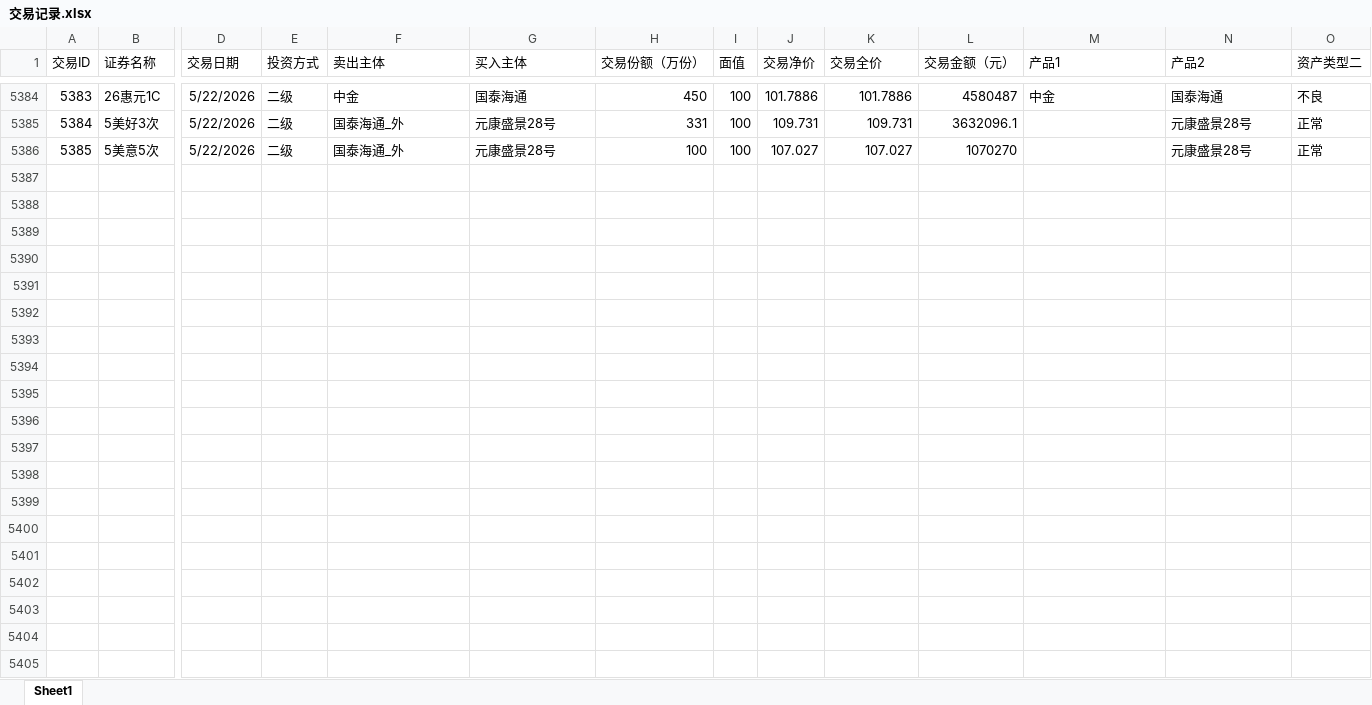
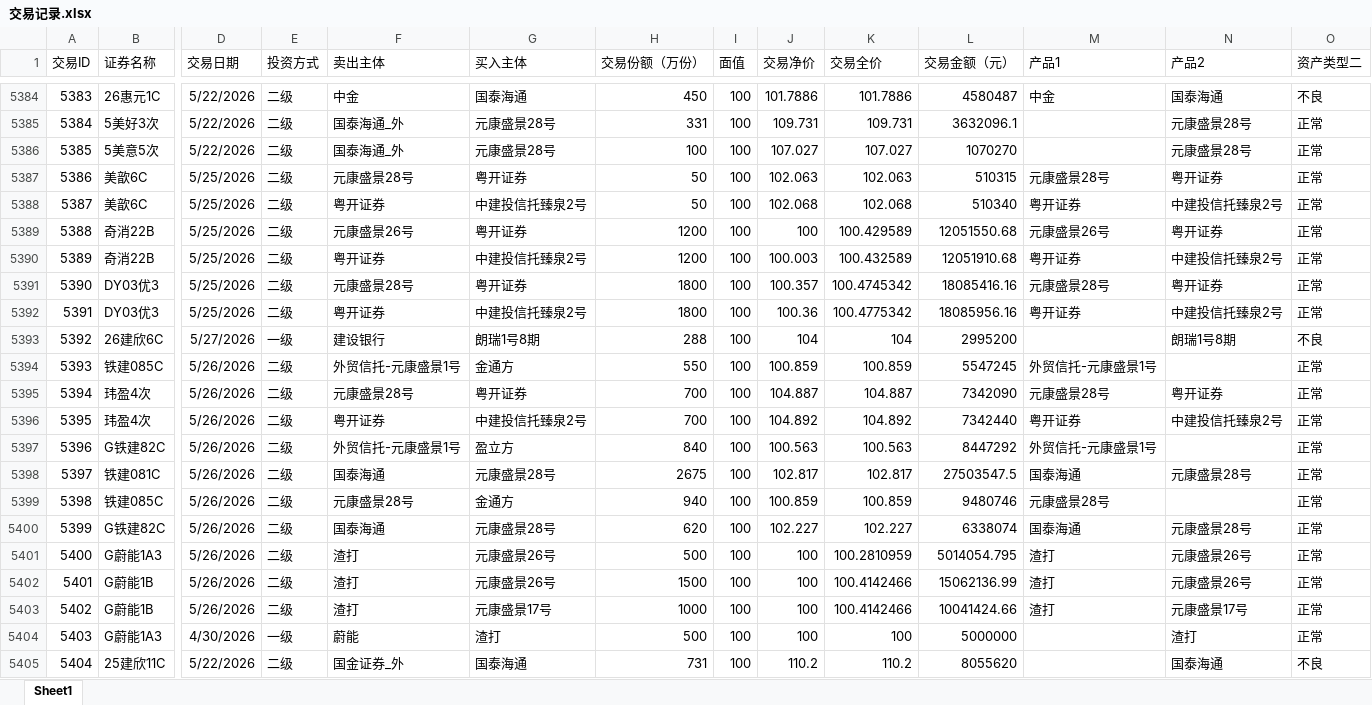
Before and after one commit to Amyamini/ABS_abs, an Excel workbook: 交易记录.xlsx, sheet Sheet1, drawn as a sheet; only a part is shown, gaps mark what is left out; values as stored, in another font and other column widths than the file's, no borders; rows hold the shown columns only; the diff covers the shown part only; the diff names each change by its address in the sheet, - before the commit and + after, or states it on an @@ line.

```diff
--- a/交易记录.xlsx (sheet Sheet1)
+++ b/交易记录.xlsx (sheet Sheet1)
+row 5387: 5386 | 美歆6C | 5/25/2026 | 二级 | 元康盛景28号 | 粤开证券 | 50 | 100 | 102.063 | 102.063 | 510315 | 元康盛景28号 | 粤开证券 | 正常
+row 5388: 5387 | 美歆6C | 5/25/2026 | 二级 | 粤开证券 | 中建投信托臻泉2号 | 50 | 100 | 102.068 | 102.068 | 510340 | 粤开证券 | 中建投信托臻泉2号 | 正常
+row 5389: 5388 | 奇消22B | 5/25/2026 | 二级 | 元康盛景26号 | 粤开证券 | 1200 | 100 | 100 | 100.429589 | 12051550.68 | 元康盛景26号 | 粤开证券 | 正常
+row 5390: 5389 | 奇消22B | 5/25/2026 | 二级 | 粤开证券 | 中建投信托臻泉2号 | 1200 | 100 | 100.003 | 100.432589 | 12051910.68 | 粤开证券 | 中建投信托臻泉2号 | 正常
+row 5391: 5390 | DY03优3 | 5/25/2026 | 二级 | 元康盛景28号 | 粤开证券 | 1800 | 100 | 100.357 | 100.4745342 | 18085416.16 | 元康盛景28号 | 粤开证券 | 正常
+row 5392: 5391 | DY03优3 | 5/25/2026 | 二级 | 粤开证券 | 中建投信托臻泉2号 | 1800 | 100 | 100.36 | 100.4775342 | 18085956.16 | 粤开证券 | 中建投信托臻泉2号 | 正常
+row 5393: 5392 | 26建欣6C | 5/27/2026 | 一级 | 建设银行 | 朗瑞1号8期 | 288 | 100 | 104 | 104 | 2995200 |  | 朗瑞1号8期 | 不良
+row 5394: 5393 | 铁建085C | 5/26/2026 | 二级 | 外贸信托-元康盛景1号 | 金通方 | 550 | 100 | 100.859 | 100.859 | 5547245 | 外贸信托-元康盛景1号 |  | 正常
+row 5395: 5394 | 玮盈4次 | 5/26/2026 | 二级 | 元康盛景28号 | 粤开证券 | 700 | 100 | 104.887 | 104.887 | 7342090 | 元康盛景28号 | 粤开证券 | 正常
+row 5396: 5395 | 玮盈4次 | 5/26/2026 | 二级 | 粤开证券 | 中建投信托臻泉2号 | 700 | 100 | 104.892 | 104.892 | 7342440 | 粤开证券 | 中建投信托臻泉2号 | 正常
+row 5397: 5396 | G铁建82C | 5/26/2026 | 二级 | 外贸信托-元康盛景1号 | 盈立方 | 840 | 100 | 100.563 | 100.563 | 8447292 | 外贸信托-元康盛景1号 |  | 正常
+row 5398: 5397 | 铁建081C | 5/26/2026 | 二级 | 国泰海通 | 元康盛景28号 | 2675 | 100 | 102.817 | 102.817 | 27503547.5 | 国泰海通 | 元康盛景28号 | 正常
+row 5399: 5398 | 铁建085C | 5/26/2026 | 二级 | 元康盛景28号 | 金通方 | 940 | 100 | 100.859 | 100.859 | 9480746 | 元康盛景28号 |  | 正常
+row 5400: 5399 | G铁建82C | 5/26/2026 | 二级 | 国泰海通 | 元康盛景28号 | 620 | 100 | 102.227 | 102.227 | 6338074 | 国泰海通 | 元康盛景28号 | 正常
+row 5401: 5400 | G蔚能1A3 | 5/26/2026 | 二级 | 渣打 | 元康盛景26号 | 500 | 100 | 100 | 100.2810959 | 5014054.795 | 渣打 | 元康盛景26号 | 正常
+row 5402: 5401 | G蔚能1B | 5/26/2026 | 二级 | 渣打 | 元康盛景26号 | 1500 | 100 | 100 | 100.4142466 | 15062136.99 | 渣打 | 元康盛景26号 | 正常
+row 5403: 5402 | G蔚能1B | 5/26/2026 | 二级 | 渣打 | 元康盛景17号 | 1000 | 100 | 100 | 100.4142466 | 10041424.66 | 渣打 | 元康盛景17号 | 正常
+row 5404: 5403 | G蔚能1A3 | 4/30/2026 | 一级 | 蔚能 | 渣打 | 500 | 100 | 100 | 100 | 5000000 |  | 渣打 | 正常
+row 5405: 5404 | 25建欣11C | 5/22/2026 | 二级 | 国金证券_外 | 国泰海通 | 731 | 100 | 110.2 | 110.2 | 8055620 |  | 国泰海通 | 不良
```
Also changed, not shown: 6 added rows elsewhere in this sheet, 产品要素表.xlsx, 项目库.xlsx, 19 other files.
